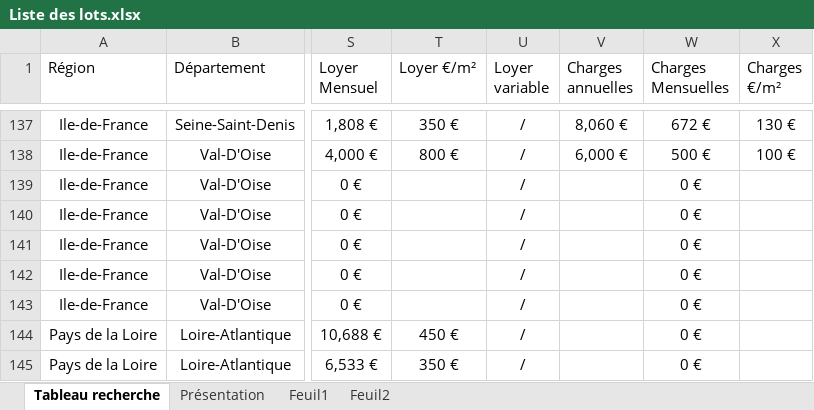
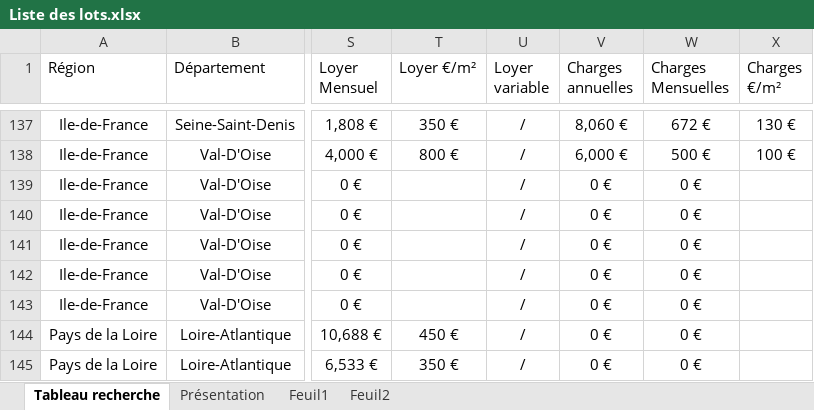
Before and after one commit to guillaume-smbg/SMBG-Carte-Interactive, an Excel workbook: Liste des lots.xlsx, sheet Tableau recherche, drawn as a sheet; only a part is shown, gaps mark what is left out; values as stored, in another font and other column widths than the file's, no borders; table styles not drawn; the diff covers the shown part only; the diff names each change by its address in the sheet, - before the commit and + after, or states it on an @@ line.

Commit message:
Add files via upload

```diff
--- a/Liste des lots.xlsx (sheet Tableau recherche)
+++ b/Liste des lots.xlsx (sheet Tableau recherche)
-V139:V145 (Charges annuelles): (empty)
+V139:V145 (Charges annuelles): 0 €
```
Also changed, not shown: 228 edited cells elsewhere in this sheet.
